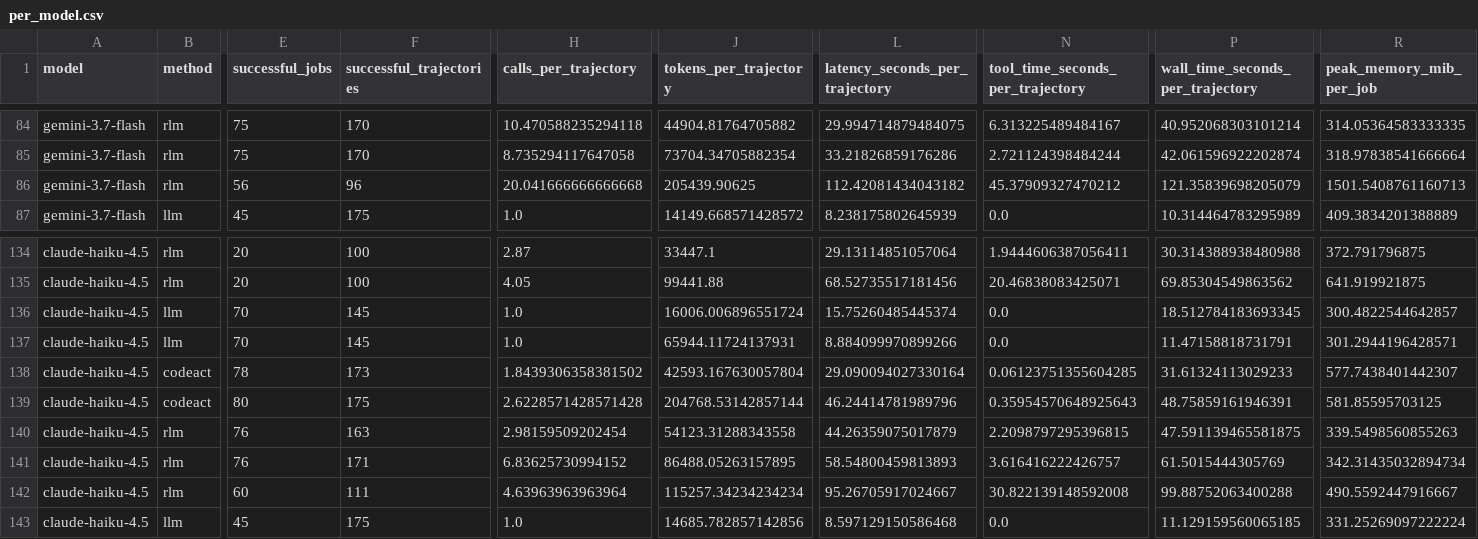
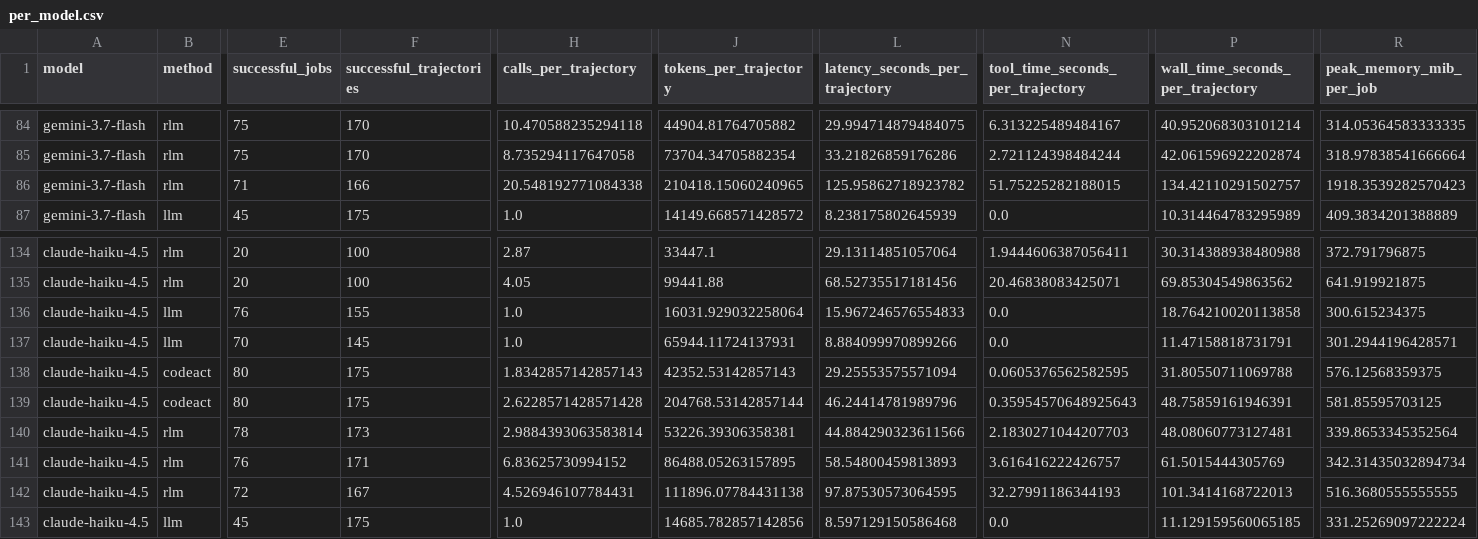
Before and after one commit to sathvikbhagavan/rlm, a CSV file: paper_plots/gold/iclr2027/efficiency_appendix/per_model.csv, drawn as a sheet; only a part is shown, gaps mark what is left out; the diff covers the shown part only; the diff names each change by its address in the sheet, - before the commit and + after, or states it on an @@ line.

```diff
--- a/paper_plots/gold/iclr2027/efficiency_appendix/per_model.csv
+++ b/paper_plots/gold/iclr2027/efficiency_appendix/per_model.csv
-E86 (successful_jobs): 56
+E86 (successful_jobs): 71
-F86 (successful_trajectories): 96
+F86 (successful_trajectories): 166
-H86 (calls_per_trajectory): 20.041666666666668
+H86 (calls_per_trajectory): 20.548192771084338
-J86 (tokens_per_trajectory): 205439.90625
+J86 (tokens_per_trajectory): 210418.15060240965
-L86 (latency_seconds_per_trajectory): 112.42081434043182
+L86 (latency_seconds_per_trajectory): 125.95862718923782
-N86 (tool_time_seconds_per_trajectory): 45.37909327470212
+N86 (tool_time_seconds_per_trajectory): 51.75225282188015
-P86 (wall_time_seconds_per_trajectory): 121.35839698205079
+P86 (wall_time_seconds_per_trajectory): 134.42110291502757
-R86 (peak_memory_mib_per_job): 1501.5408761160713
+R86 (peak_memory_mib_per_job): 1918.3539282570423
-E136 (successful_jobs): 70
+E136 (successful_jobs): 76
-F136 (successful_trajectories): 145
+F136 (successful_trajectories): 155
-J136 (tokens_per_trajectory): 16006.006896551724
+J136 (tokens_per_trajectory): 16031.929032258064
-L136 (latency_seconds_per_trajectory): 15.75260485445374
+L136 (latency_seconds_per_trajectory): 15.967246576554833
-P136 (wall_time_seconds_per_trajectory): 18.512784183693345
+P136 (wall_time_seconds_per_trajectory): 18.764210020113858
-R136 (peak_memory_mib_per_job): 300.4822544642857
+R136 (peak_memory_mib_per_job): 300.615234375
-E138 (successful_jobs): 78
+E138 (successful_jobs): 80
-F138 (successful_trajectories): 173
+F138 (successful_trajectories): 175
-H138 (calls_per_trajectory): 1.8439306358381502
+H138 (calls_per_trajectory): 1.8342857142857143
-J138 (tokens_per_trajectory): 42593.167630057804
+J138 (tokens_per_trajectory): 42352.53142857143
-L138 (latency_seconds_per_trajectory): 29.090094027330164
+L138 (latency_seconds_per_trajectory): 29.25553575571094
-N138 (tool_time_seconds_per_trajectory): 0.06123751355604285
+N138 (tool_time_seconds_per_trajectory): 0.0605376562582595
-P138 (wall_time_seconds_per_trajectory): 31.61324113029233
+P138 (wall_time_seconds_per_trajectory): 31.80550711069788
-R138 (peak_memory_mib_per_job): 577.7438401442307
+R138 (peak_memory_mib_per_job): 576.12568359375
-E140 (successful_jobs): 76
+E140 (successful_jobs): 78
-F140 (successful_trajectories): 163
+F140 (successful_trajectories): 173
-H140 (calls_per_trajectory): 2.98159509202454
+H140 (calls_per_trajectory): 2.9884393063583814
-J140 (tokens_per_trajectory): 54123.31288343558
+J140 (tokens_per_trajectory): 53226.39306358381
-L140 (latency_seconds_per_trajectory): 44.26359075017879
+L140 (latency_seconds_per_trajectory): 44.884290323611566
-N140 (tool_time_seconds_per_trajectory): 2.2098797295396815
+N140 (tool_time_seconds_per_trajectory): 2.1830271044207703
-P140 (wall_time_seconds_per_trajectory): 47.591139465581875
+P140 (wall_time_seconds_per_trajectory): 48.08060773127481
-R140 (peak_memory_mib_per_job): 339.5498560855263
+R140 (peak_memory_mib_per_job): 339.8653345352564
-E142 (successful_jobs): 60
+E142 (successful_jobs): 72
-F142 (successful_trajectories): 111
+F142 (successful_trajectories): 167
-H142 (calls_per_trajectory): 4.63963963963964
+H142 (calls_per_trajectory): 4.526946107784431
-J142 (tokens_per_trajectory): 115257.34234234234
+J142 (tokens_per_trajectory): 111896.07784431138
-L142 (latency_seconds_per_trajectory): 95.26705917024667
+L142 (latency_seconds_per_trajectory): 97.87530573064595
-N142 (tool_time_seconds_per_trajectory): 30.822139148592008
+N142 (tool_time_seconds_per_trajectory): 32.27991186344193
-P142 (wall_time_seconds_per_trajectory): 99.88752063400288
+P142 (wall_time_seconds_per_trajectory): 101.3414168722013
-R142 (peak_memory_mib_per_job): 490.5592447916667
+R142 (peak_memory_mib_per_job): 516.3680555555555
```
Also changed, not shown: 56 edited cells elsewhere in this file, paper_plots/gold/iclr2027/causal_controls/matched_qwen_provisional.csv, paper_plots/gold/iclr2027/codeact_x1000_records.csv, 55 other files.
